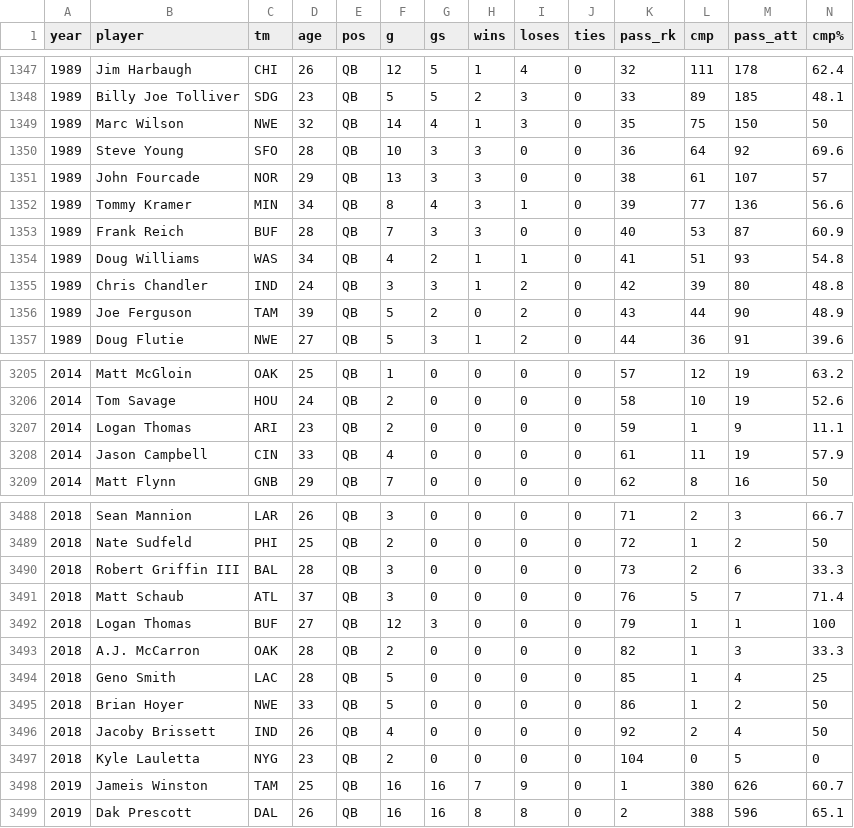
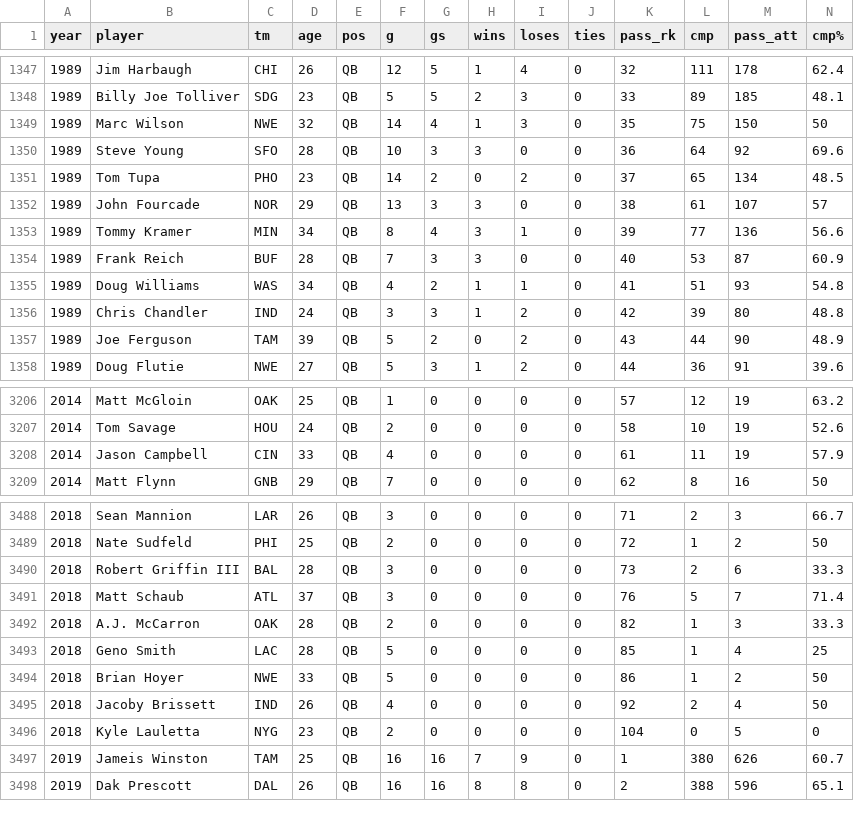
Before and after one commit to gnswain/math475_project2, a CSV file: nfl_qb.csv, drawn as a sheet; only a part is shown, gaps mark what is left out; removed rows and columns are numbered as before the commit, all else as after; rows hold the shown columns only; the diff names each change by its address in the sheet, - before the commit and + after, or states it on an @@ line.

```diff
--- a/nfl_qb.csv
+++ b/nfl_qb.csv
+row 1351: 1989 | Tom Tupa | PHO | 23 | QB | 14 | 2 | 0 | 2 | 0 | 37 | 65 | 134 | 48.5
-row 3207: 2014 | Logan Thomas | ARI | 23 | QB | 2 | 0 | 0 | 0 | 0 | 59 | 1 | 9 | 11.1
-row 3492: 2018 | Logan Thomas | BUF | 27 | QB | 12 | 3 | 0 | 0 | 0 | 79 | 1 | 1 | 100
```
Also changed, not shown: 3 other files.
